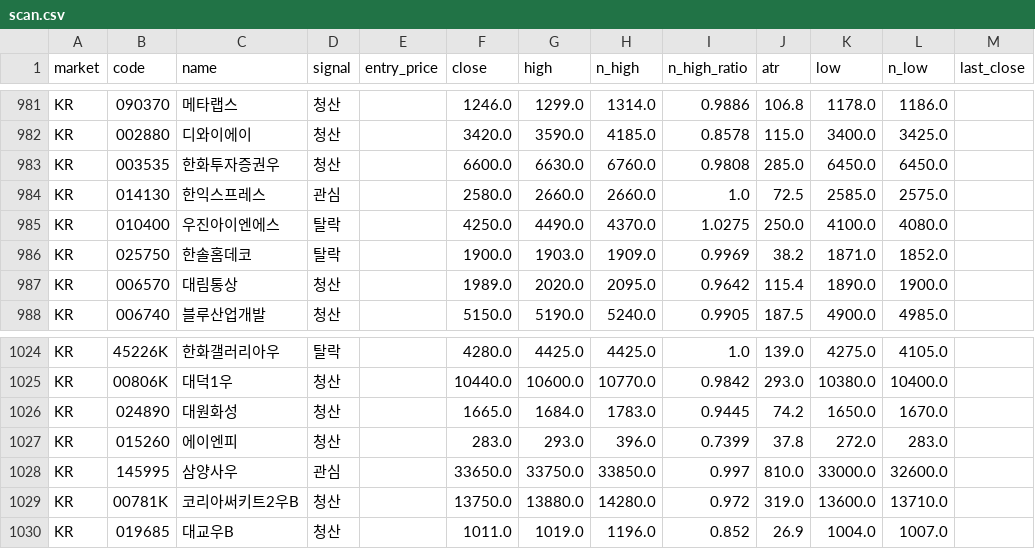
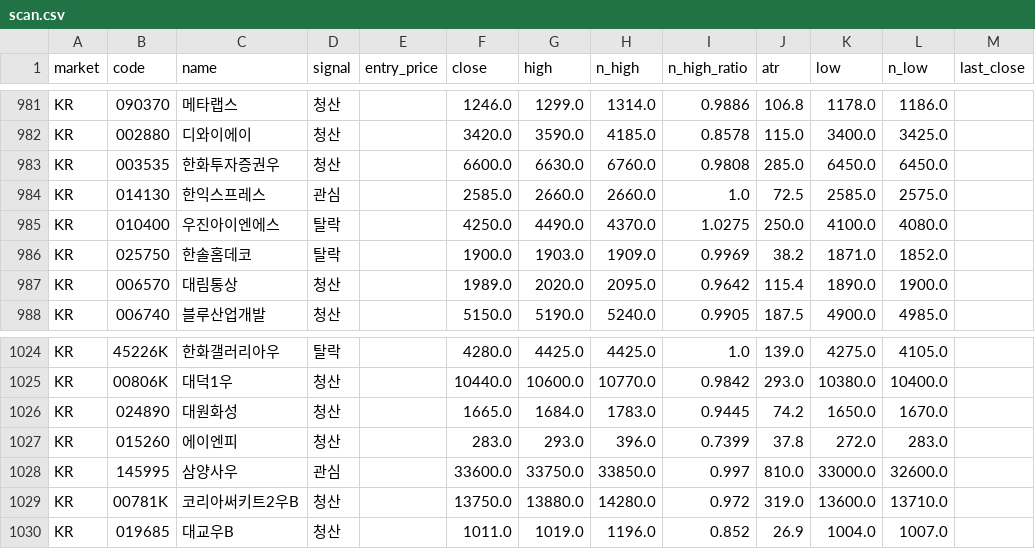
Before and after one commit to harmi6005/bear_market_tracker, a CSV file: data/scan.csv, drawn as a sheet; only a part is shown, gaps mark what is left out.

Commit message:
관심종목 재확인 결과 업데이트

```diff
--- a/data/scan.csv
+++ b/data/scan.csv
@@ -983,3 +983,3 @@ KR,002880,디와이에이,청산,,3420.0,3590.0,4185.0,0.8578,115.0,3400.0,3425.
 KR,003535,한화투자증권우,청산,,6600.0,6630.0,6760.0,0.9808,285.0,6450.0,6450.0,
-KR,014130,한익스프레스,관심,,2580.0,2660.0,2660.0,1.0,72.5,2585.0,2575.0,
+KR,014130,한익스프레스,관심,,2585.0,2660.0,2660.0,1.0,72.5,2585.0,2575.0,
 KR,010400,우진아이엔에스,탈락,,4250.0,4490.0,4370.0,1.0275,250.0,4100.0,4080.0,
@@ -1027,3 +1027,3 @@ KR,024890,대원화성,청산,,1665.0,1684.0,1783.0,0.9445,74.2,1650.0,1670.0,
 KR,015260,에이엔피,청산,,283.0,293.0,396.0,0.7399,37.8,272.0,283.0,
-KR,145995,삼양사우,관심,,33650.0,33750.0,33850.0,0.997,810.0,33000.0,32600.0,
+KR,145995,삼양사우,관심,,33600.0,33750.0,33850.0,0.997,810.0,33000.0,32600.0,
 KR,00781K,코리아써키트2우B,청산,,13750.0,13880.0,14280.0,0.972,319.0,13600.0,13710.0,
```
